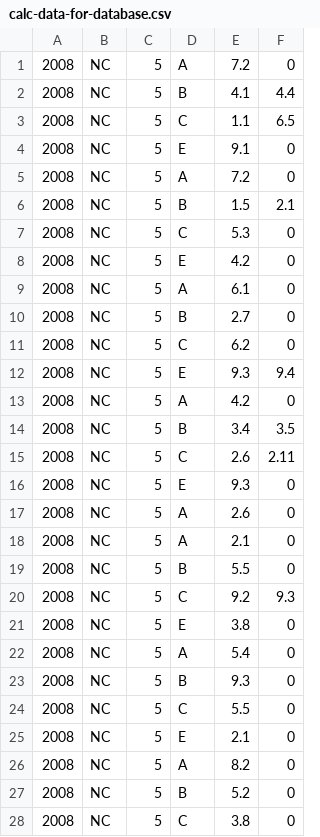
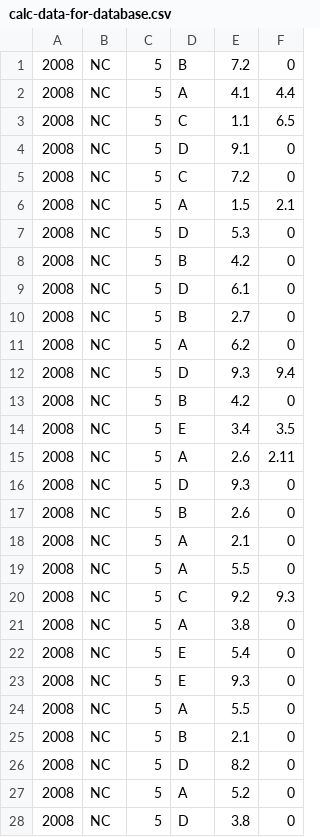
Before and after one commit to camfpli2/calculus-bc-database, a CSV file: calc-data-for-database.csv, drawn as a sheet; only a part is shown; the diff covers the shown part only.

```diff
--- a/calc-data-for-database.csv
+++ b/calc-data-for-database.csv
@@ -1,28 +1,28 @@
-2008,NC,5,A,7.2,0
-2008,NC,5,B,4.1,4.4
+2008,NC,5,B,7.2,0
+2008,NC,5,A,4.1,4.4
 2008,NC,5,C,1.1,6.5
-2008,NC,5,E,9.1,0
-2008,NC,5,A,7.2,0
-2008,NC,5,B,1.5,2.1
-2008,NC,5,C,5.3,0
-2008,NC,5,E,4.2,0
-2008,NC,5,A,6.1,0
+2008,NC,5,D,9.1,0
+2008,NC,5,C,7.2,0
+2008,NC,5,A,1.5,2.1
+2008,NC,5,D,5.3,0
+2008,NC,5,B,4.2,0
+2008,NC,5,D,6.1,0
 2008,NC,5,B,2.7,0
-2008,NC,5,C,6.2,0
-2008,NC,5,E,9.3,9.4
-2008,NC,5,A,4.2,0
-2008,NC,5,B,3.4,3.5
-2008,NC,5,C,2.6,2.11
+2008,NC,5,A,6.2,0
+2008,NC,5,D,9.3,9.4
+2008,NC,5,B,4.2,0
+2008,NC,5,E,3.4,3.5
+2008,NC,5,A,2.6,2.11
+2008,NC,5,D,9.3,0
+2008,NC,5,B,2.6,0
+2008,NC,5,A,2.1,0
+2008,NC,5,A,5.5,0
+2008,NC,5,C,9.2,9.3
+2008,NC,5,A,3.8,0
+2008,NC,5,E,5.4,0
 2008,NC,5,E,9.3,0
-2008,NC,5,A,2.6,0
-2008,NC,5,A,2.1,0
-2008,NC,5,B,5.5,0
-2008,NC,5,C,9.2,9.3
-2008,NC,5,E,3.8,0
-2008,NC,5,A,5.4,0
-2008,NC,5,B,9.3,0
-2008,NC,5,C,5.5,0
-2008,NC,5,E,2.1,0
-2008,NC,5,A,8.2,0
-2008,NC,5,B,5.2,0
-2008,NC,5,C,3.8,0
+2008,NC,5,A,5.5,0
+2008,NC,5,B,2.1,0
+2008,NC,5,D,8.2,0
+2008,NC,5,A,5.2,0
+2008,NC,5,D,3.8,0
```
Also changed, not shown: 3 added rows, 3 removed rows and 9 edited cells elsewhere in this file.
